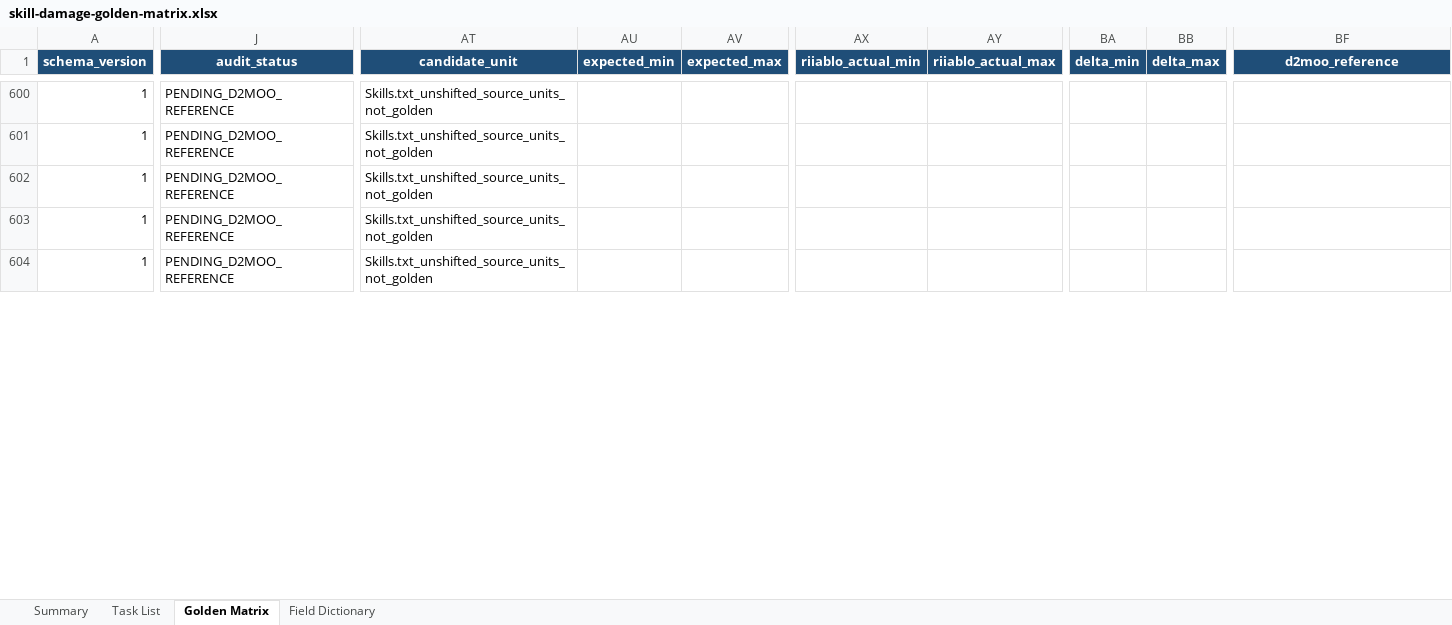
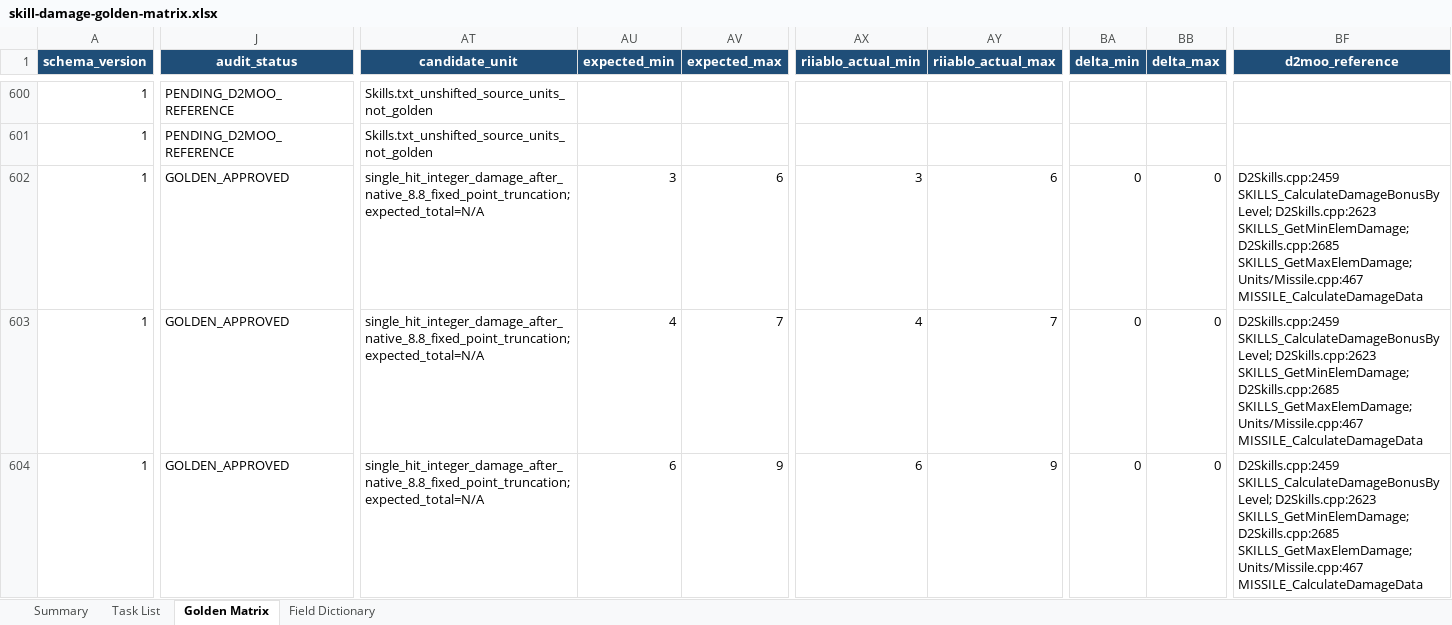
Before and after one commit to femgwei/riiablo, an Excel workbook: docs/skill-damage-golden-matrix.xlsx, sheet Golden Matrix, drawn as a sheet; only a part is shown, gaps mark what is left out; values as stored, in another font and other column widths than the file's, no borders; conditional formats and table styles not drawn; the diff covers the shown part only; the diff names each change by its address in the sheet, - before the commit and + after, or states it on an @@ line.

Commit message:
test: add first skill damage golden values

```diff
--- a/docs/skill-damage-golden-matrix.xlsx (sheet Golden Matrix)
+++ b/docs/skill-damage-golden-matrix.xlsx (sheet Golden Matrix)
-J602:J604 (audit_status): PENDING_D2MOO_REFERENCE
+J602:J604 (audit_status): GOLDEN_APPROVED
-AT602:AT604 (candidate_unit): Skills.txt_unshifted_source_units_not_golden
+AT602:AT604 (candidate_unit): single_hit_integer_damage_after_native_8.8_fixed_point_truncation; expected_total=N/A
-AU602 (expected_min): (empty)
+AU602 (expected_min): 3
-AV602 (expected_max): (empty)
+AV602 (expected_max): 6
-AX602 (riiablo_actual_min): (empty)
+AX602 (riiablo_actual_min): 3
-AY602 (riiablo_actual_max): (empty)
+AY602 (riiablo_actual_max): 6
-BA602:BA604 (delta_min): (empty)
+BA602:BA604 (delta_min): 0
-BB602:BB604 (delta_max): (empty)
+BB602:BB604 (delta_max): 0
-BF602:BF604 (d2moo_reference): (empty)
+BF602:BF604 (d2moo_reference): D2Skills.cpp:2459 SKILLS_CalculateDamageBonusByLevel; D2Skills.cpp:2623 SKILLS_GetMinElemDamage; D2Skills.cpp:2685 SKILLS_GetMaxElemDamage; Units/Missile.cpp:467 MISSILE_CalculateDamageData
-AU603 (expected_min): (empty)
+AU603 (expected_min): 4
-AV603 (expected_max): (empty)
+AV603 (expected_max): 7
-AX603 (riiablo_actual_min): (empty)
+AX603 (riiablo_actual_min): 4
-AY603 (riiablo_actual_max): (empty)
+AY603 (riiablo_actual_max): 7
-AU604 (expected_min): (empty)
+AU604 (expected_min): 6
-AV604 (expected_max): (empty)
+AV604 (expected_max): 9
-AX604 (riiablo_actual_min): (empty)
+AX604 (riiablo_actual_min): 6
-AY604 (riiablo_actual_max): (empty)
+AY604 (riiablo_actual_max): 9
```
Also changed, not shown: 193 edited cells elsewhere in this sheet, sheet Summary, sheet Task List, 5 other files.
